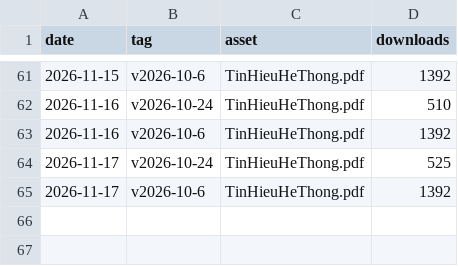
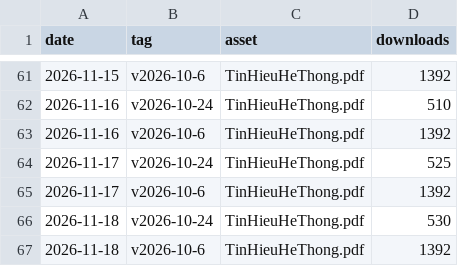
Before and after one commit to huyyoonjae1608/book-thht, a CSV file: stats/downloads.csv, drawn as a sheet; only a part is shown, gaps mark what is left out.

```diff
--- a/stats/downloads.csv
+++ b/stats/downloads.csv
@@ -65 +65,3 @@ date,tag,asset,downloads
 "2026-11-17","v2026-10-6","TinHieuHeThong.pdf",1392
+"2026-11-18","v2026-10-24","TinHieuHeThong.pdf",530
+"2026-11-18","v2026-10-6","TinHieuHeThong.pdf",1392
```
